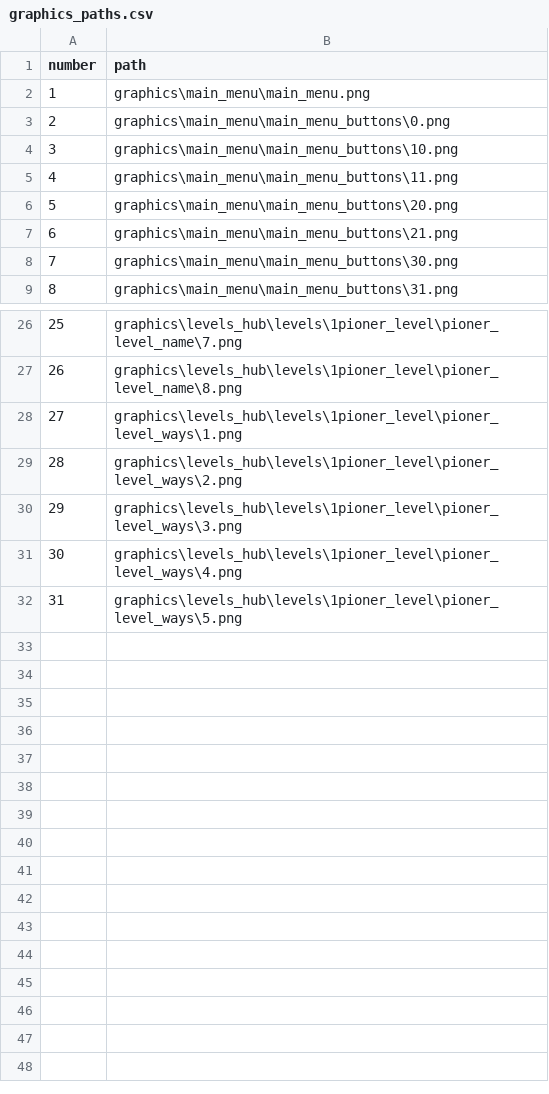
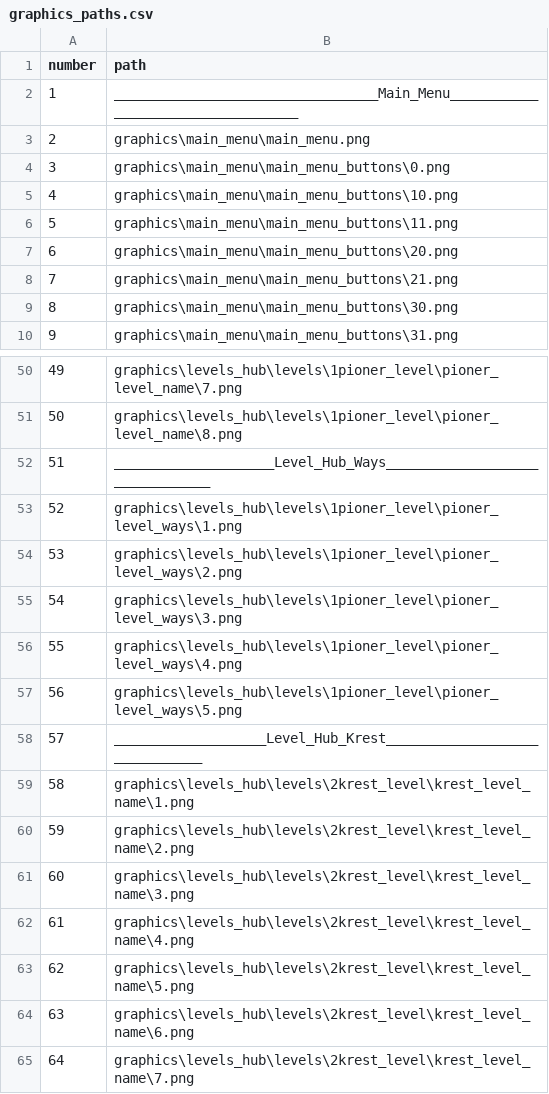
Before and after one commit to vitalybash/Overslept, a CSV file: graphics_paths.csv, drawn as a sheet; only a part is shown, gaps mark what is left out; addresses are those after the commit; the diff covers the shown part only; the diff names each change by its address in the sheet, - before the commit and + after, or states it on an @@ line.

Commit message:
changed graphics_paths.csv

```diff
--- a/graphics_paths.csv
+++ b/graphics_paths.csv
+row 2: 1 | _________________________________Main_Menu__________________________________
@@ column A (number) renumbered between rows 3 and 57 @@
+row 52: 51 | ____________________Level_Hub_Ways_______________________________
+row 58: 57 | ___________________Level_Hub_Krest______________________________
+row 59: 58 | graphics\levels_hub\levels\2krest_level\krest_level_name\1.png
+row 60: 59 | graphics\levels_hub\levels\2krest_level\krest_level_name\2.png
+row 61: 60 | graphics\levels_hub\levels\2krest_level\krest_level_name\3.png
+row 62: 61 | graphics\levels_hub\levels\2krest_level\krest_level_name\4.png
+row 63: 62 | graphics\levels_hub\levels\2krest_level\krest_level_name\5.png
+row 64: 63 | graphics\levels_hub\levels\2krest_level\krest_level_name\6.png
+row 65: 64 | graphics\levels_hub\levels\2krest_level\krest_level_name\7.png
```
Also changed, not shown: 23 added rows and 1 edited cell elsewhere in this file.
